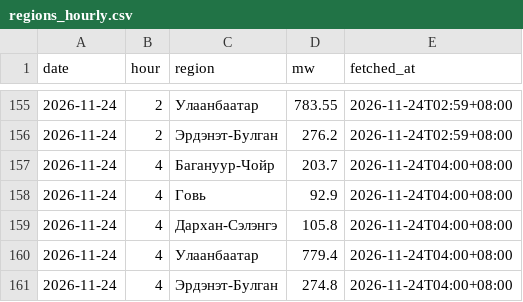
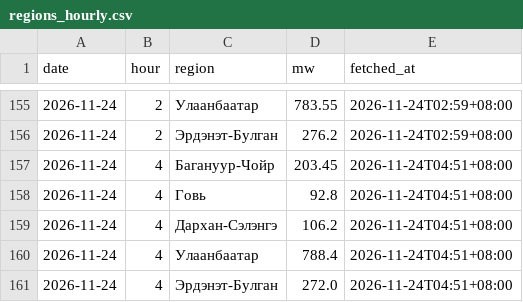
Before and after one commit to javkhlantug-eng/pfc, a CSV file: data/regions_hourly.csv, drawn as a sheet; only a part is shown, gaps mark what is left out.

```diff
--- a/data/regions_hourly.csv
+++ b/data/regions_hourly.csv
@@ -156,6 +156,6 @@ date,hour,region,mw,fetched_at
 2026-11-24,2,Эрдэнэт-Булган,276.2,2026-11-24T02:59+08:00
-2026-11-24,4,Багануур-Чойр,203.7,2026-11-24T04:00+08:00
-2026-11-24,4,Говь,92.9,2026-11-24T04:00+08:00
-2026-11-24,4,Дархан-Сэлэнгэ,105.8,2026-11-24T04:00+08:00
-2026-11-24,4,Улаанбаатар,779.4,2026-11-24T04:00+08:00
-2026-11-24,4,Эрдэнэт-Булган,274.8,2026-11-24T04:00+08:00
+2026-11-24,4,Багануур-Чойр,203.45,2026-11-24T04:51+08:00
+2026-11-24,4,Говь,92.8,2026-11-24T04:51+08:00
+2026-11-24,4,Дархан-Сэлэнгэ,106.2,2026-11-24T04:51+08:00
+2026-11-24,4,Улаанбаатар,788.4,2026-11-24T04:51+08:00
+2026-11-24,4,Эрдэнэт-Булган,272.0,2026-11-24T04:51+08:00
```
Also changed, not shown: data/nowcast_log.csv, 3 other files.
